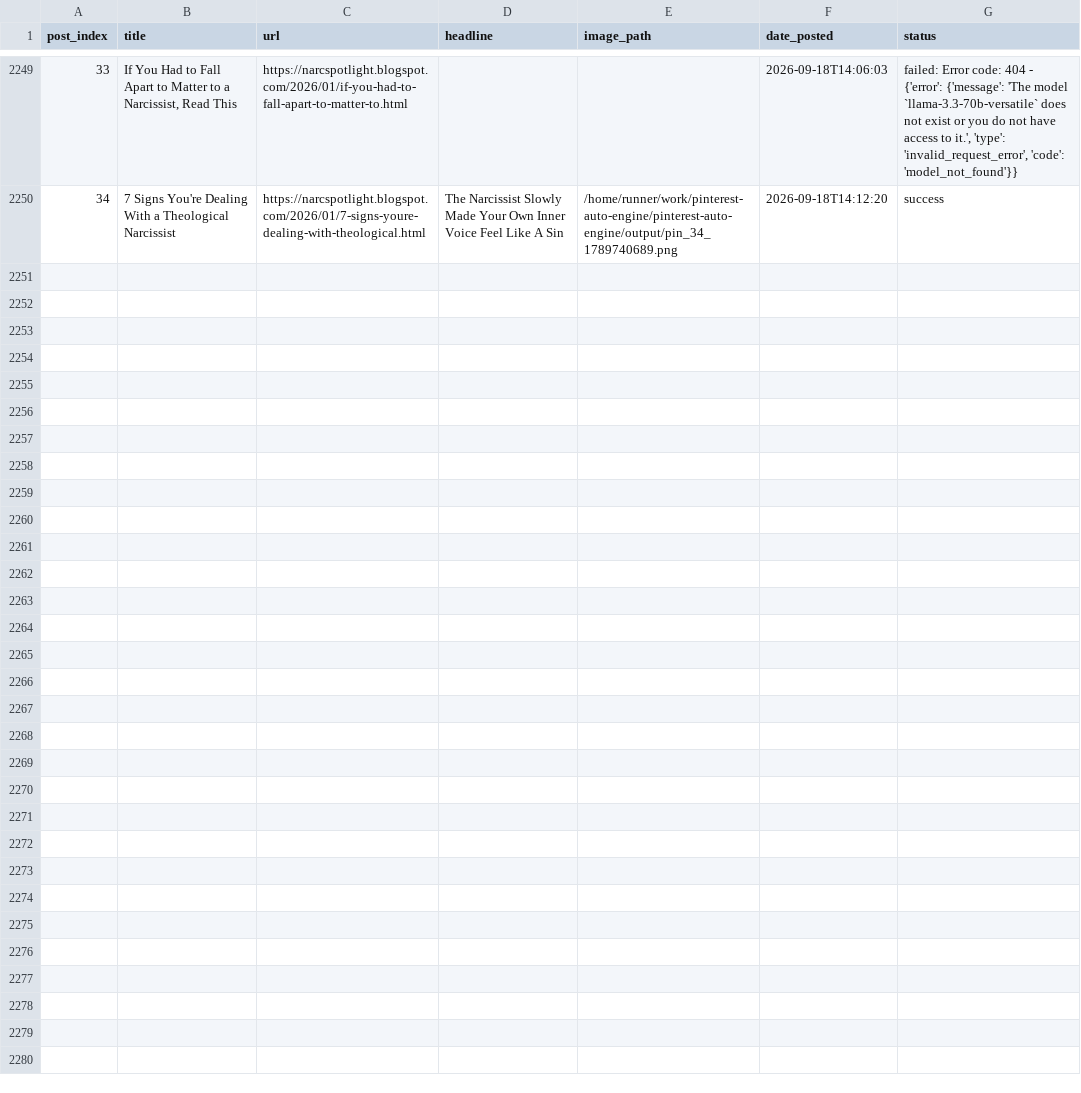
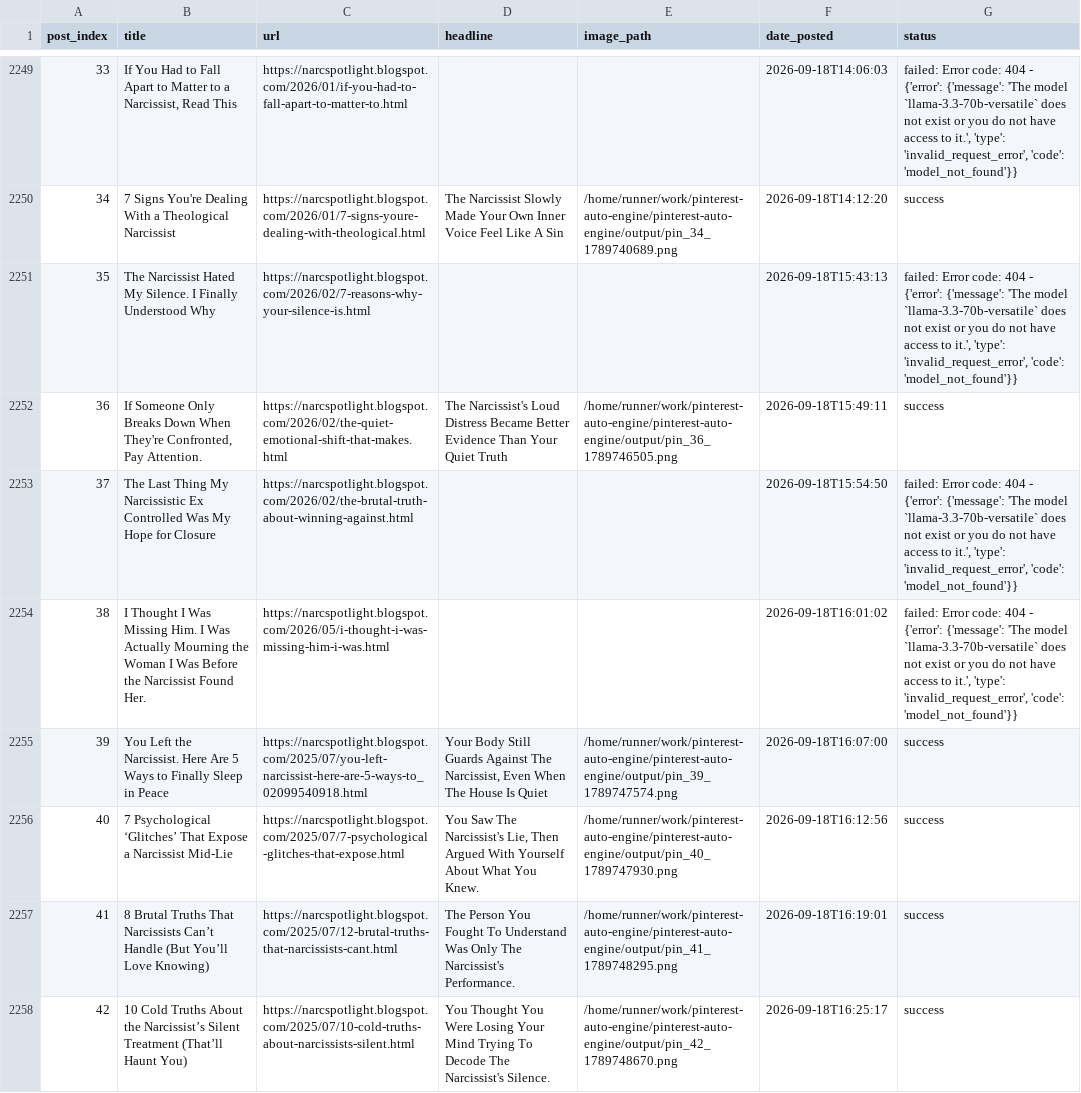
Before and after one commit to Emyres970/pinterest-auto-engine, a CSV file: tracker.csv, drawn as a sheet; only a part is shown, gaps mark what is left out; the diff covers the shown part only; the diff names each change by its address in the sheet, - before the commit and + after, or states it on an @@ line.

Commit message:
chore: update tracker 2026-09-18 [acc2]

```diff
--- a/tracker.csv
+++ b/tracker.csv
+row 2251: 35 | The Narcissist Hated My Silence. I Finally Understood Why | https://narcspotlight.blogspot.com/2026/02/7-reasons-why-your-silence-is.html |  |  | 2026-09-18T15:43:13 | failed: Error code: 404 - {'error': {'message': 'The model `llama-3.3-70b-versatile` does not exist or you do not have access to it.', 'type': 'invalid_request_error', 'code': 'model_not_found'}}
+row 2252: 36 | If Someone Only Breaks Down When They're Confronted, Pay Attention. | https://narcspotlight.blogspot.com/2026/02/the-quiet-emotional-shift-that-makes.html | The Narcissist's Loud Distress Became Better Evidence Than Your Quiet Truth | /home/runner/work/pinterest-auto-engine/pinterest-auto-engine/output/pin_36_1789746505.png | 2026-09-18T15:49:11 | success
+row 2253: 37 | The Last Thing My Narcissistic Ex Controlled Was My Hope for Closure | https://narcspotlight.blogspot.com/2026/02/the-brutal-truth-about-winning-against.html |  |  | 2026-09-18T15:54:50 | failed: Error code: 404 - {'error': {'message': 'The model `llama-3.3-70b-versatile` does not exist or you do not have access to it.', 'type': 'invalid_request_error', 'code': 'model_not_found'}}
+row 2254: 38 | I Thought I Was Missing Him. I Was Actually Mourning the Woman I Was Before the Narcissist Found Her. | https://narcspotlight.blogspot.com/2026/05/i-thought-i-was-missing-him-i-was.html |  |  | 2026-09-18T16:01:02 | failed: Error code: 404 - {'error': {'message': 'The model `llama-3.3-70b-versatile` does not exist or you do not have access to it.', 'type': 'invalid_request_error', 'code': 'model_not_found'}}
+row 2255: 39 | You Left the Narcissist. Here Are 5 Ways to Finally Sleep in Peace | https://narcspotlight.blogspot.com/2025/07/you-left-narcissist-here-are-5-ways-to_02099540918.html | Your Body Still Guards Against The Narcissist, Even When The House Is Quiet | /home/runner/work/pinterest-auto-engine/pinterest-auto-engine/output/pin_39_1789747574.png | 2026-09-18T16:07:00 | success
+row 2256: 40 | 7 Psychological ‘Glitches’ That Expose a Narcissist Mid-Lie | https://narcspotlight.blogspot.com/2025/07/7-psychological-glitches-that-expose.html | You Saw The Narcissist's Lie, Then Argued With Yourself About What You Knew. | /home/runner/work/pinterest-auto-engine/pinterest-auto-engine/output/pin_40_1789747930.png | 2026-09-18T16:12:56 | success
+row 2257: 41 | 8 Brutal Truths That Narcissists Can’t Handle (But You’ll Love Knowing) | https://narcspotlight.blogspot.com/2025/07/12-brutal-truths-that-narcissists-cant.html | The Person You Fought To Understand Was Only The Narcissist's Performance. | /home/runner/work/pinterest-auto-engine/pinterest-auto-engine/output/pin_41_1789748295.png | 2026-09-18T16:19:01 | success
+row 2258: 42 | 10 Cold Truths About the Narcissist’s Silent Treatment (That’ll Haunt You) | https://narcspotlight.blogspot.com/2025/07/10-cold-truths-about-narcissists-silent.html | You Thought You Were Losing Your Mind Trying To Decode The Narcissist's Silence. | /home/runner/work/pinterest-auto-engine/pinterest-auto-engine/output/pin_42_1789748670.png | 2026-09-18T16:25:17 | success
```
Also changed, not shown: 7 added rows elsewhere in this file.
